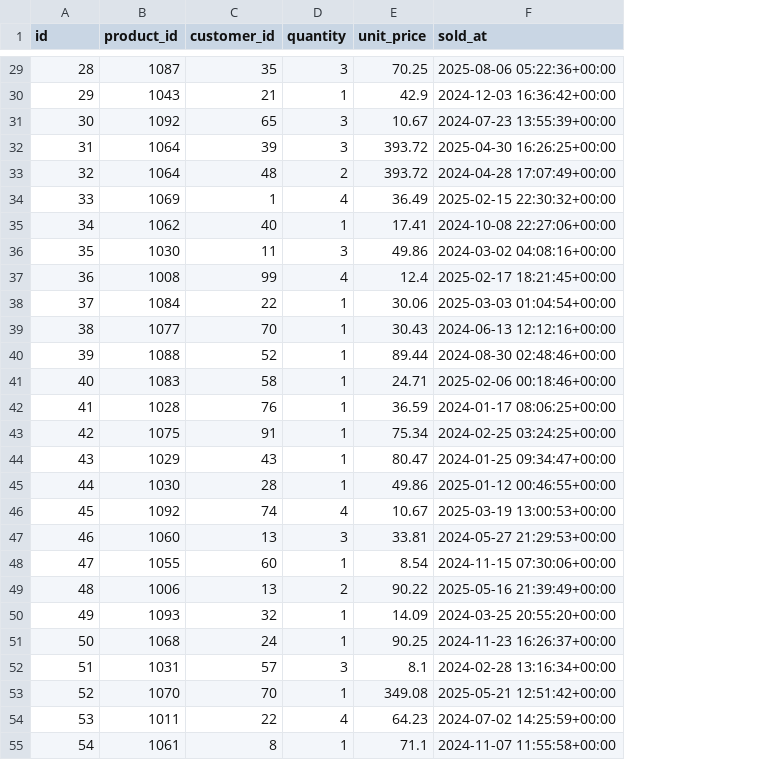
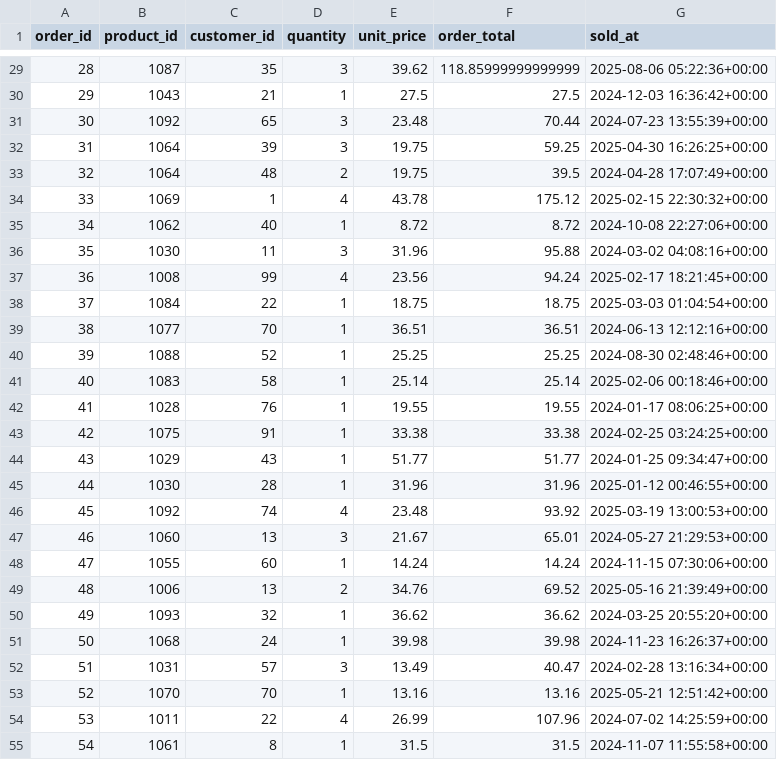
Before and after one commit to shuhanchang12/ETL_ecommerce, a CSV file: data/orders.csv, drawn as a sheet; only a part is shown, gaps mark what is left out; the diff covers the shown part only; the diff names each change by its address in the sheet, - before the commit and + after, or states it on an @@ line.

```diff
--- a/data/orders.csv
+++ b/data/orders.csv
+column F (order_total), rows 29-55: 118.85999999999999 | 27.5 | 70.44 | 59.25 | 39.5 | 175.12 | 8.72 | 95.88 | 94.24 | 18.75 | 36.51 | 25.25 | 25.14 | 19.55 | 33.38 | 51.77 | 31.96 | 93.92 | 65.01 | 14.24 | 69.52 | 36.62 | 39.98 | 40.47 | 13.16 | 107.96 | 31.5
-A1: id
+A1: order_id
-E29 (unit_price): 70.25
+E29 (unit_price): 39.62
-E30 (unit_price): 42.9
+E30 (unit_price): 27.5
-E31 (unit_price): 10.67
+E31 (unit_price): 23.48
-E32:E33 (unit_price): 393.72
+E32:E33 (unit_price): 19.75
-E34 (unit_price): 36.49
+E34 (unit_price): 43.78
-E35 (unit_price): 17.41
+E35 (unit_price): 8.72
-E36 (unit_price): 49.86
+E36 (unit_price): 31.96
-E37 (unit_price): 12.4
+E37 (unit_price): 23.56
-E38 (unit_price): 30.06
+E38 (unit_price): 18.75
-E39 (unit_price): 30.43
+E39 (unit_price): 36.51
-E40 (unit_price): 89.44
+E40 (unit_price): 25.25
-E41 (unit_price): 24.71
+E41 (unit_price): 25.14
-E42 (unit_price): 36.59
+E42 (unit_price): 19.55
-E43 (unit_price): 75.34
+E43 (unit_price): 33.38
-E44 (unit_price): 80.47
+E44 (unit_price): 51.77
-E45 (unit_price): 49.86
+E45 (unit_price): 31.96
-E46 (unit_price): 10.67
+E46 (unit_price): 23.48
-E47 (unit_price): 33.81
+E47 (unit_price): 21.67
-E48 (unit_price): 8.54
+E48 (unit_price): 14.24
-E49 (unit_price): 90.22
+E49 (unit_price): 34.76
-E50 (unit_price): 14.09
+E50 (unit_price): 36.62
-E51 (unit_price): 90.25
+E51 (unit_price): 39.98
-E52 (unit_price): 8.1
+E52 (unit_price): 13.49
-E53 (unit_price): 349.08
+E53 (unit_price): 13.16
-E54 (unit_price): 64.23
+E54 (unit_price): 26.99
-E55 (unit_price): 71.1
+E55 (unit_price): 31.5
```
Also changed, not shown: 73 edited cells elsewhere in this file, data/customers.csv, 27 other files.
